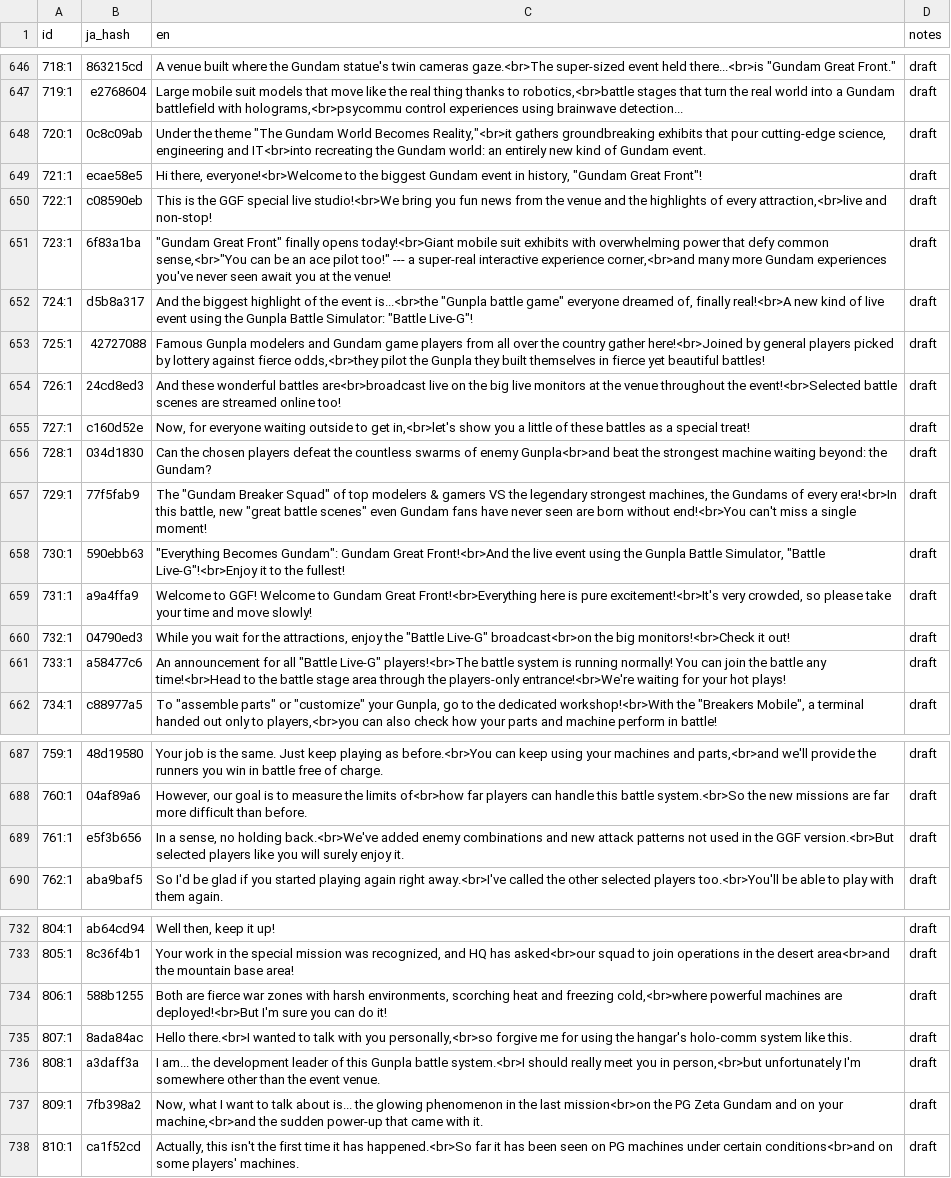
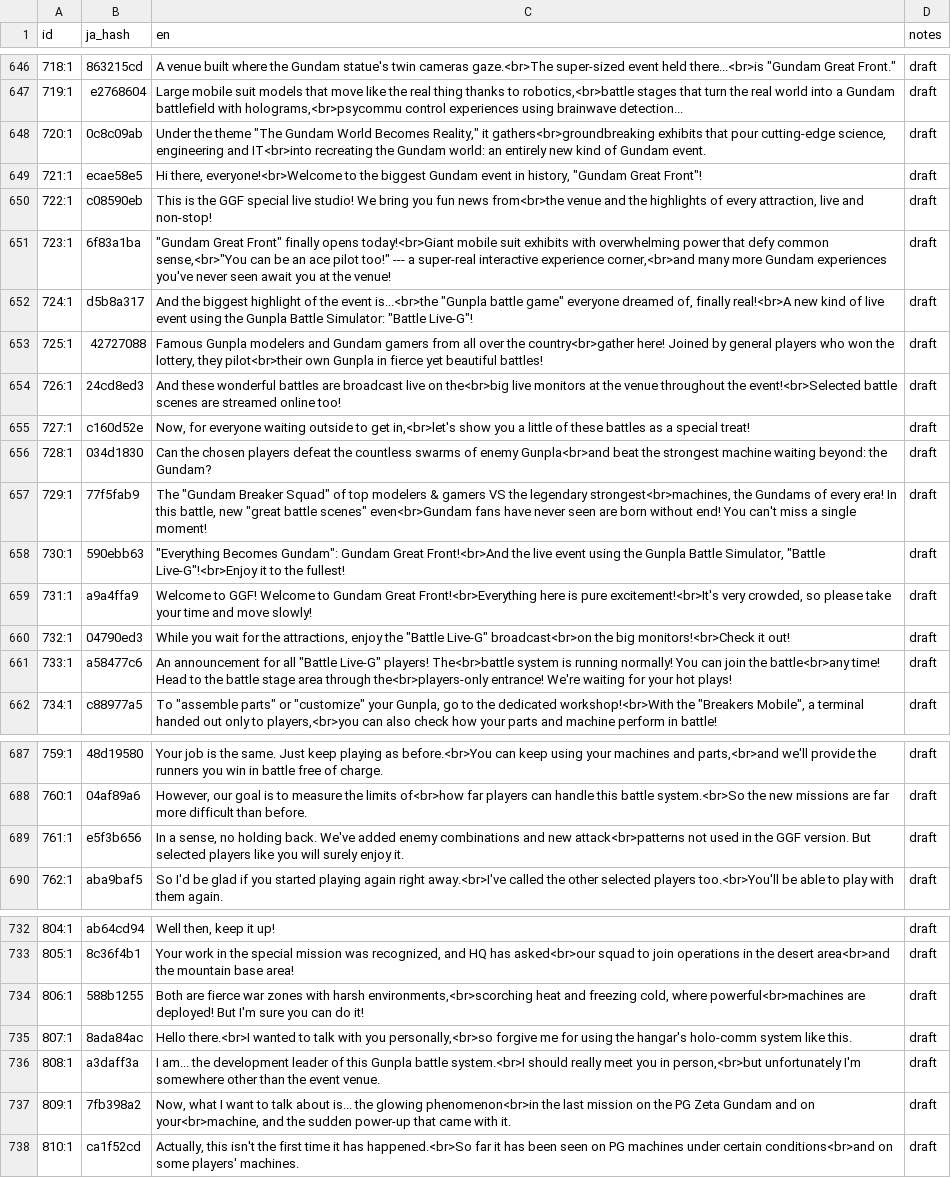
Before and after one commit to irxd/gundam-breaker-vita-en, a CSV file: text/voice_event_text.csv, drawn as a sheet; only a part is shown, gaps mark what is left out; the diff covers the shown part only; the diff names each change by its address in the sheet, - before the commit and + after, or states it on an @@ line.

```diff
--- a/text/voice_event_text.csv
+++ b/text/voice_event_text.csv
-C648 (en): …World Becomes Reality,"<br>it gathers groundbreaking exhibits that…
+C648 (en): …World Becomes Reality," it gathers<br>groundbreaking exhibits that…
-C650 (en): …special live studio!<br>We bring you fun news from the venue and the highlights of every attraction,<br>live and non-stop!
+C650 (en): …special live studio! We bring you fun news from<br>the venue and the highlights of every attraction, live and non-stop!
-C653 (en): …and Gundam game players from all over the country gather here!<br>Joined by general players picked by lottery against fierce odds,<br>they pilot the Gunpla they built themselves in fierce…
+C653 (en): …and Gundam gamers from all over the country<br>gather here! Joined by general players who won the lottery, they pilot<br>their own Gunpla in fierce…
-C654 (en): …wonderful battles are<br>broadcast live on the big live monitors…
+C654 (en): …wonderful battles are broadcast live on the<br>big live monitors…
-C657 (en): …the legendary strongest machines, the Gundams of every era!<br>In this battle, new "great battle scenes" even Gundam fans have never seen are born without end!<br>You can't miss…
+C657 (en): …the legendary strongest<br>machines, the Gundams of every era! In this battle, new "great battle scenes" even<br>Gundam fans have never seen are born without end! You can't miss…
-C661 (en): …"Battle Live-G" players!<br>The battle system is running normally! You can join the battle any time!<br>Head to the battle stage area through the players-only entrance!<br>We're waiting for…
+C661 (en): …"Battle Live-G" players! The<br>battle system is running normally! You can join the battle<br>any time! Head to the battle stage area through the<br>players-only entrance! We're waiting for…
-C689 (en): …no holding back.<br>We've added enemy combinations and new attack patterns not used in the GGF version.<br>But selected players…
+C689 (en): …no holding back. We've added enemy combinations and new attack<br>patterns not used in the GGF version. But selected players…
-C734 (en): …with harsh environments, scorching heat and freezing cold,<br>where powerful machines are deployed!<br>But I'm sure…
+C734 (en): …with harsh environments,<br>scorching heat and freezing cold, where powerful<br>machines are deployed! But I'm sure…
-C737 (en): …the glowing phenomenon in the last mission<br>on the PG Zeta Gundam and on your machine,<br>and the sudden…
+C737 (en): …the glowing phenomenon<br>in the last mission on the PG Zeta Gundam and on your<br>machine, and the sudden…
```
Also changed, not shown: 36 edited cells elsewhere in this file, 1 other file.
